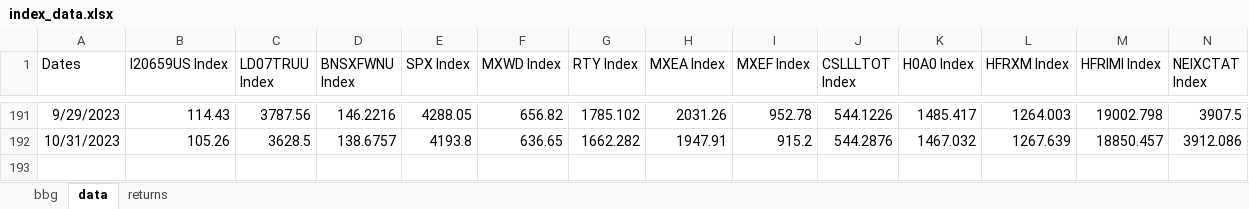
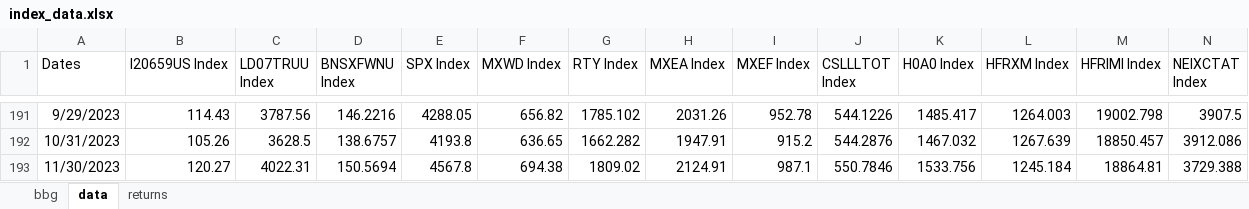
Before and after one commit to pforjoe/SAA, an Excel workbook: data/index_data.xlsx, sheet data, drawn as a sheet; only a part is shown, gaps mark what is left out; values as stored, in another font and other column widths than the file's, no borders; rows hold the shown columns only; the diff names each change by its address in the sheet, - before the commit and + after, or states it on an @@ line.

Commit message:
update index data 11/30/2023

```diff
--- a/data/index_data.xlsx (sheet data)
+++ b/data/index_data.xlsx (sheet data)
+row 193: 11/30/2023 | 120.27 | 4022.31 | 150.5694 | 4567.8 | 694.38 | 1809.02 | 2124.91 | 987.1 | 550.7846 | 1533.756 | 1245.184 | 18864.81 | 3729.388
```
Also changed, not shown: sheet bbg, sheet returns, formulas that keep their value.
